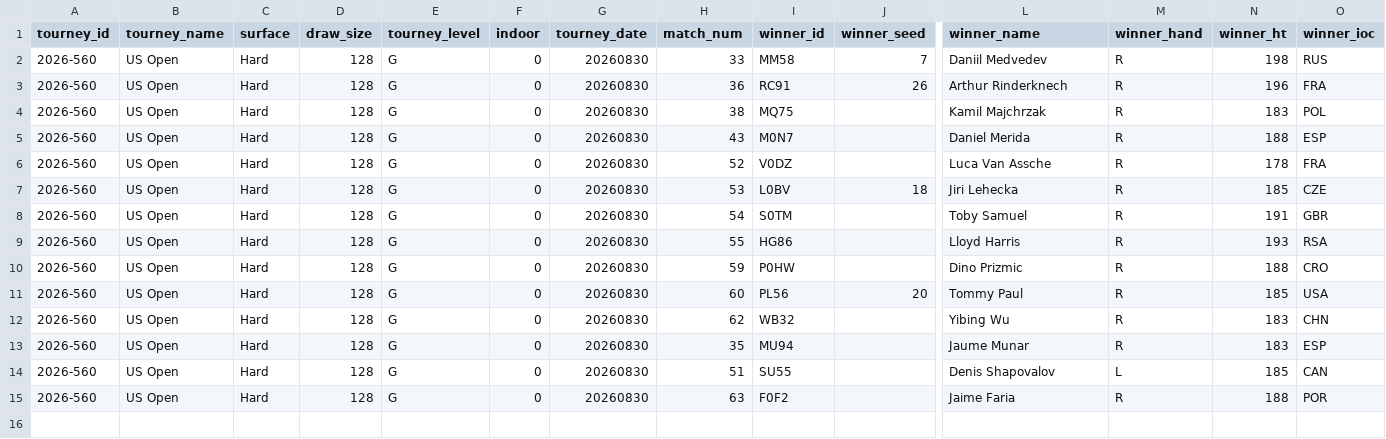
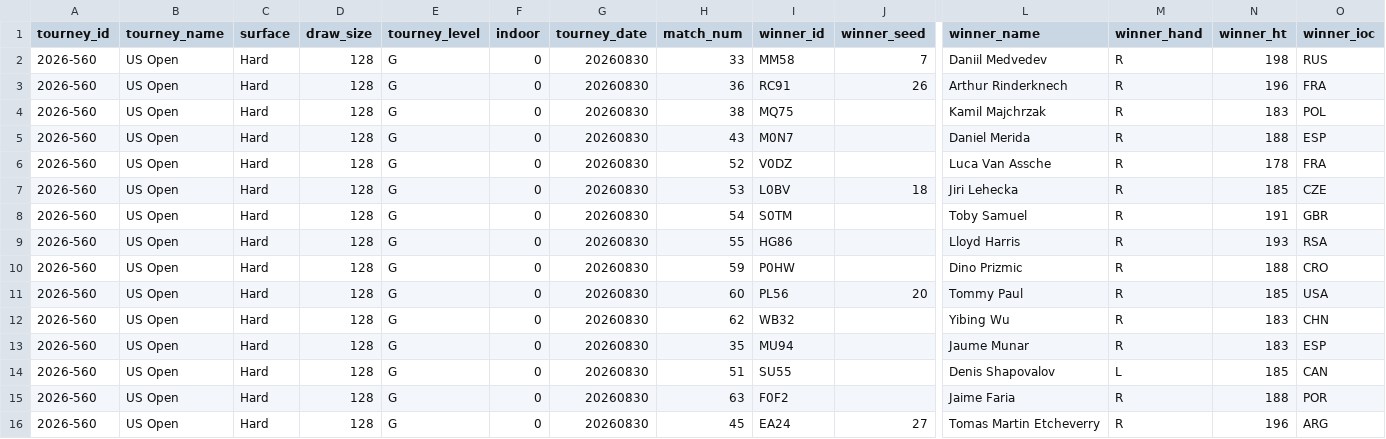
Before and after one commit to PauloRugani/tennis-data-analytics, a CSV file: data/raw/incremental/tb_ongoing_tourneys.csv, drawn as a sheet; only a part is shown, gaps mark what is left out; rows hold the shown columns only; the diff names each change by its address in the sheet, - before the commit and + after, or states it on an @@ line.

```diff
--- a/data/raw/incremental/tb_ongoing_tourneys.csv
+++ b/data/raw/incremental/tb_ongoing_tourneys.csv
+row 16: 2026-560 | US Open | Hard | 128 | G | 0 | 20260830 | 45 | EA24 | 27 | Tomas Martin Etcheverry | R | 196 | ARG
```
